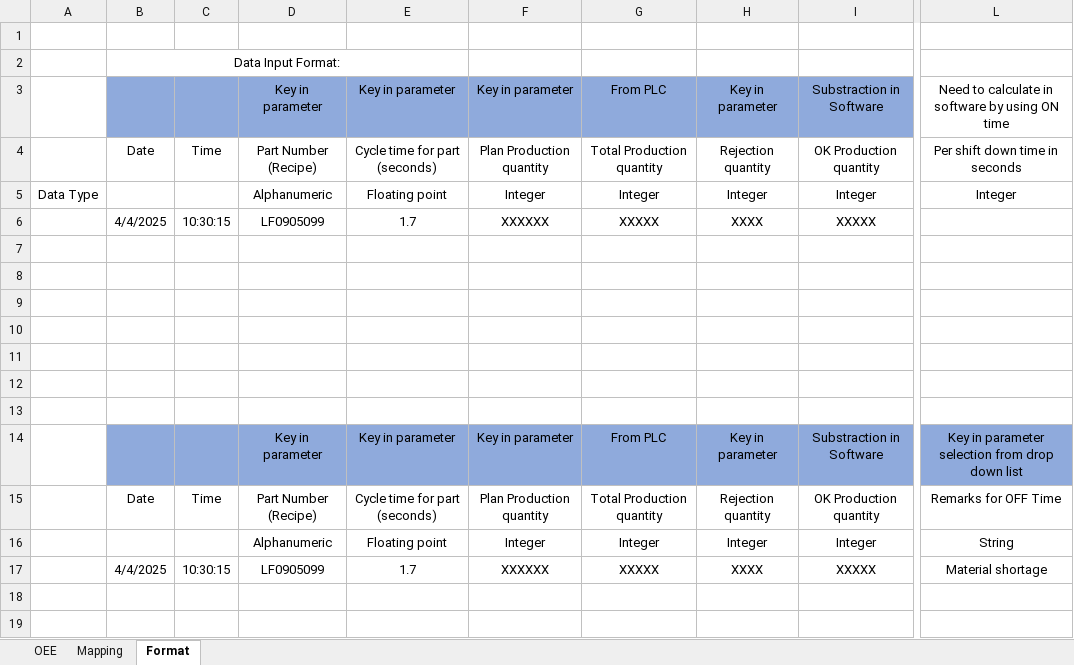
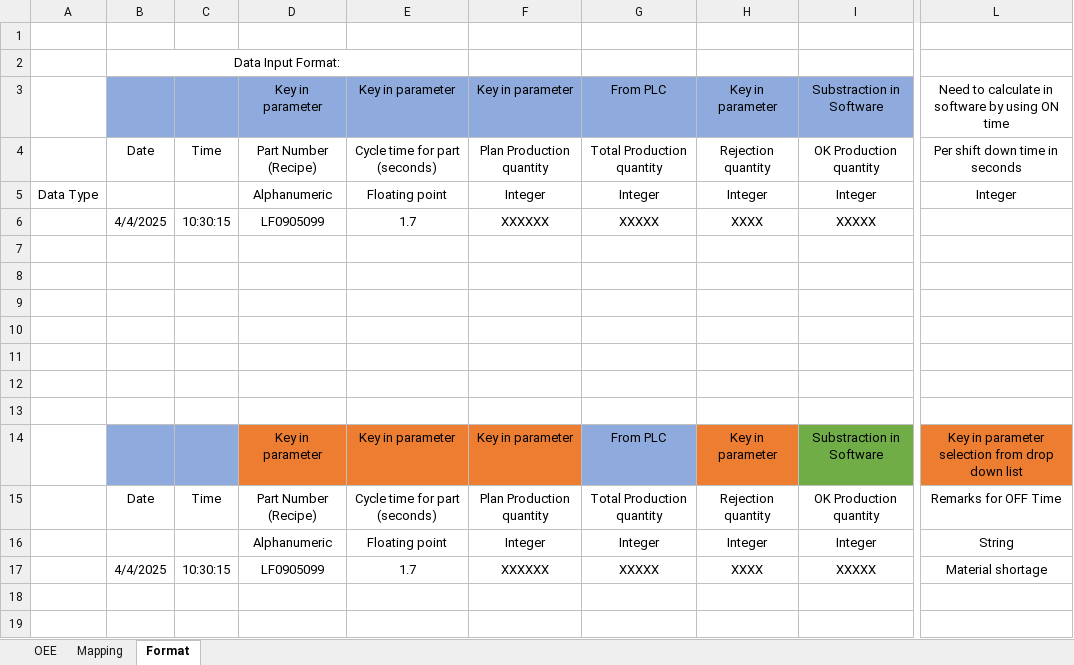
Before and after one commit to Rahul-1111/PAINT_BOOTH_SYSTEM, an Excel workbook: Paint Booth Data Logging V1.xlsx, sheet Format, drawn as a sheet; only a part is shown, gaps mark what is left out; values as stored, in another font and other column widths than the file's, no borders; the diff names each change by its address in the sheet, - before the commit and + after, or states it on an @@ line.

```diff
--- a/Paint Booth Data Logging V1.xlsx (sheet Format)
+++ b/Paint Booth Data Logging V1.xlsx (sheet Format)
-D14:F14 fill: #8FAADC
+D14:F14 fill: #ED7D31
-H14 fill: #8FAADC
+H14 fill: #ED7D31
-I14 fill: #8FAADC
+I14 fill: #70AD47
-L14 fill: #8FAADC
+L14 fill: #ED7D31
```
Also changed, not shown: charts or pictures, 5 other files.
